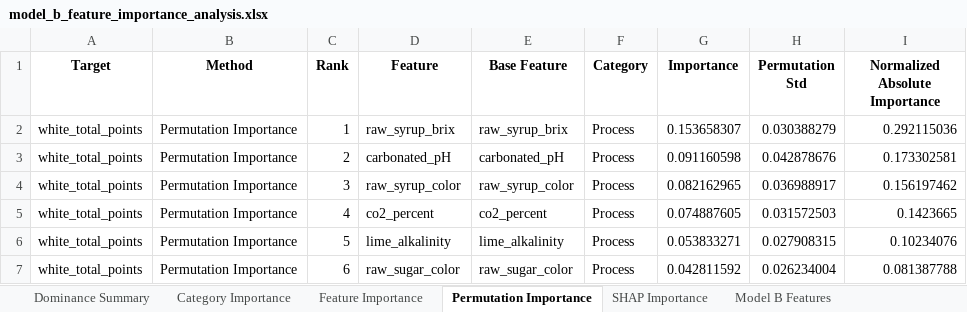
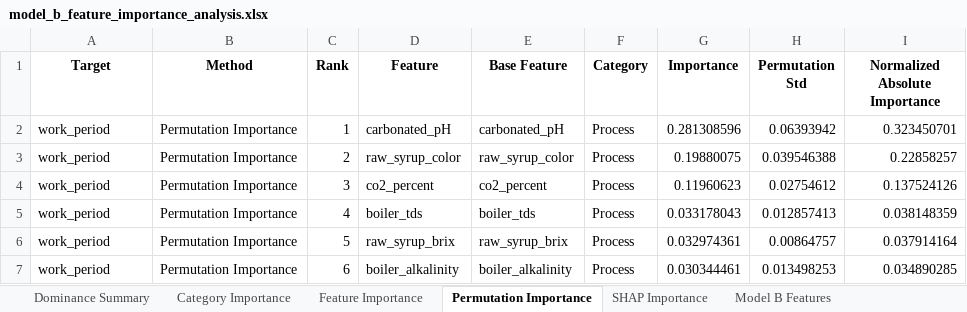
Before and after one commit to puraminy/zeinab, an Excel workbook: NN/reports/model_b_feature_importance_analysis.xlsx, sheet Permutation Importance, drawn as a sheet; only a part is shown; values as stored, in another font and other column widths than the file's, no borders; the diff covers the shown part only; the diff names each change by its address in the sheet, - before the commit and + after, or states it on an @@ line.

```diff
--- a/NN/reports/model_b_feature_importance_analysis.xlsx (sheet Permutation Importance)
+++ b/NN/reports/model_b_feature_importance_analysis.xlsx (sheet Permutation Importance)
-A2:A7 (Target): white_total_points
+A2:A7 (Target): work_period
-D2 (Feature): raw_syrup_brix
+D2 (Feature): carbonated_pH
-E2 (Base Feature): raw_syrup_brix
+E2 (Base Feature): carbonated_pH
-G2 (Importance): 0.153658307
+G2 (Importance): 0.281308596
-H2 (Permutation Std): 0.030388279
+H2 (Permutation Std): 0.06393942
-I2 (Normalized Absolute Importance): 0.292115036
+I2 (Normalized Absolute Importance): 0.323450701
-D3 (Feature): carbonated_pH
+D3 (Feature): raw_syrup_color
-E3 (Base Feature): carbonated_pH
+E3 (Base Feature): raw_syrup_color
-G3 (Importance): 0.091160598
+G3 (Importance): 0.19880075
-H3 (Permutation Std): 0.042878676
+H3 (Permutation Std): 0.039546388
-I3 (Normalized Absolute Importance): 0.173302581
+I3 (Normalized Absolute Importance): 0.22858257
-D4 (Feature): raw_syrup_color
+D4 (Feature): co2_percent
-E4 (Base Feature): raw_syrup_color
+E4 (Base Feature): co2_percent
-G4 (Importance): 0.082162965
+G4 (Importance): 0.11960623
-H4 (Permutation Std): 0.036988917
+H4 (Permutation Std): 0.02754612
-I4 (Normalized Absolute Importance): 0.156197462
+I4 (Normalized Absolute Importance): 0.137524126
-D5 (Feature): co2_percent
+D5 (Feature): boiler_tds
-E5 (Base Feature): co2_percent
+E5 (Base Feature): boiler_tds
-G5 (Importance): 0.074887605
+G5 (Importance): 0.033178043
-H5 (Permutation Std): 0.031572503
+H5 (Permutation Std): 0.012857413
-I5 (Normalized Absolute Importance): 0.1423665
+I5 (Normalized Absolute Importance): 0.038148359
-D6 (Feature): lime_alkalinity
+D6 (Feature): raw_syrup_brix
-E6 (Base Feature): lime_alkalinity
+E6 (Base Feature): raw_syrup_brix
-G6 (Importance): 0.053833271
+G6 (Importance): 0.032974361
-H6 (Permutation Std): 0.027908315
+H6 (Permutation Std): 0.00864757
-I6 (Normalized Absolute Importance): 0.10234076
+I6 (Normalized Absolute Importance): 0.037914164
-D7 (Feature): raw_sugar_color
+D7 (Feature): boiler_alkalinity
-E7 (Base Feature): raw_sugar_color
+E7 (Base Feature): boiler_alkalinity
-G7 (Importance): 0.042811592
+G7 (Importance): 0.030344461
-H7 (Permutation Std): 0.026234004
+H7 (Permutation Std): 0.013498253
-I7 (Normalized Absolute Importance): 0.081387788
+I7 (Normalized Absolute Importance): 0.034890285
```
Also changed, not shown: 19 added rows and 12 edited cells elsewhere in this sheet, sheet Feature Importance, sheet SHAP Importance, sheet Model B Features, sheet Dominance Summary, sheet Category Importance, NN/reports/feature_importance_white_total_points.xlsx, NN/reports/leakage_report.xlsx, 9 other files.
